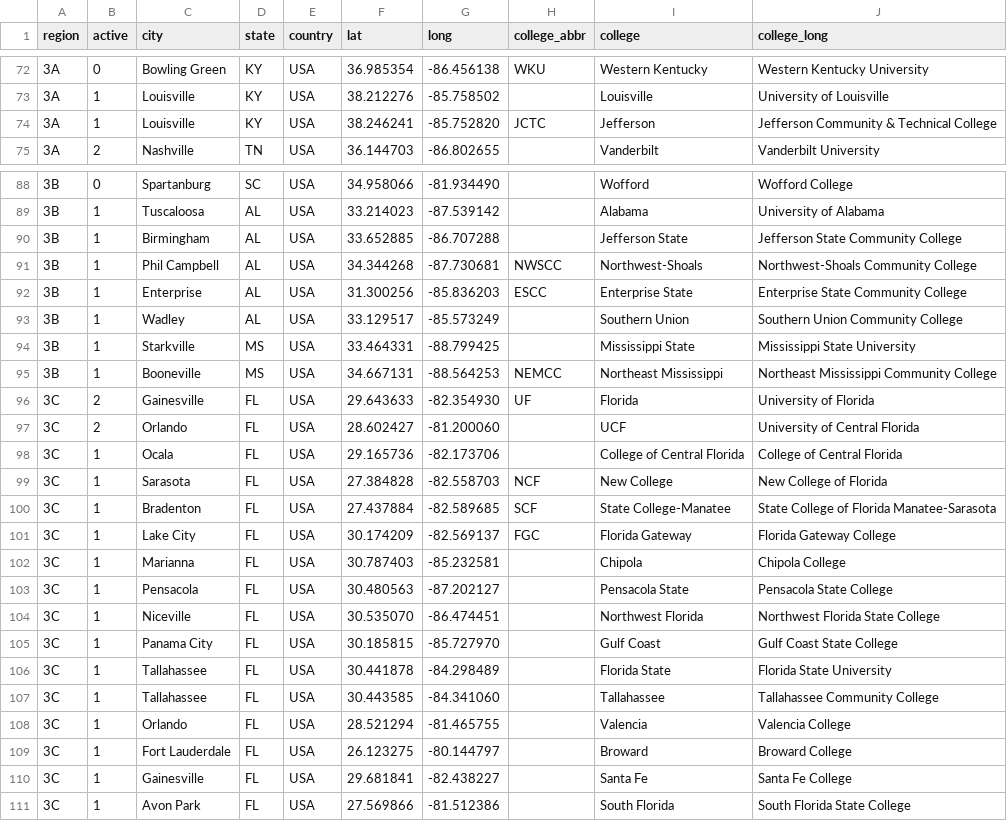
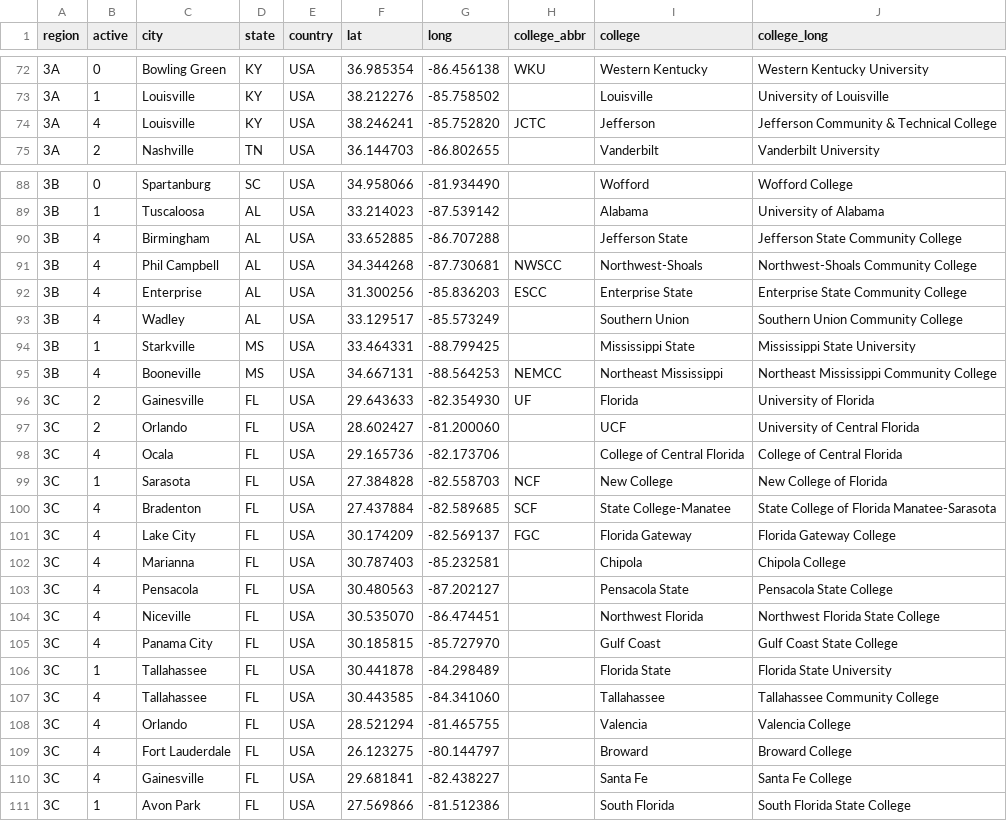
Before and after one commit to quizbowl/collegecalendar, a TSV file: map/colleges.tsv, drawn as a sheet; only a part is shown, gaps mark what is left out; the diff covers the shown part only.

Commit message:
Update community college, inactive status (fixes #106)

```diff
--- a/map/colleges.tsv
+++ b/map/colleges.tsv
@@ -73,3 +73,3 @@ region	active	city	state	country	lat	long	college_abbr	college	college_long
 3A	1	Louisville	KY	USA	38.212276	-85.758502		Louisville	University of Louisville
-3A	1	Louisville	KY	USA	38.246241	-85.752820	JCTC	Jefferson	Jefferson Community & Technical College
+3A	4	Louisville	KY	USA	38.246241	-85.752820	JCTC	Jefferson	Jefferson Community & Technical College
 3A	2	Nashville	TN	USA	36.144703	-86.802655		Vanderbilt	Vanderbilt University
@@ -89,23 +89,23 @@ region	active	city	state	country	lat	long	college_abbr	college	college_long
 3B	1	Tuscaloosa	AL	USA	33.214023	-87.539142		Alabama	University of Alabama
-3B	1	Birmingham	AL	USA	33.652885	-86.707288		Jefferson State	Jefferson State Community College
-3B	1	Phil Campbell	AL	USA	34.344268	-87.730681	NWSCC	Northwest-Shoals	Northwest-Shoals Community College
-3B	1	Enterprise	AL	USA	31.300256	-85.836203	ESCC	Enterprise State	Enterprise State Community College
-3B	1	Wadley	AL	USA	33.129517	-85.573249		Southern Union	Southern Union Community College
+3B	4	Birmingham	AL	USA	33.652885	-86.707288		Jefferson State	Jefferson State Community College
+3B	4	Phil Campbell	AL	USA	34.344268	-87.730681	NWSCC	Northwest-Shoals	Northwest-Shoals Community College
+3B	4	Enterprise	AL	USA	31.300256	-85.836203	ESCC	Enterprise State	Enterprise State Community College
+3B	4	Wadley	AL	USA	33.129517	-85.573249		Southern Union	Southern Union Community College
 3B	1	Starkville	MS	USA	33.464331	-88.799425		Mississippi State	Mississippi State University
-3B	1	Booneville	MS	USA	34.667131	-88.564253	NEMCC	Northeast Mississippi	Northeast Mississippi Community College
+3B	4	Booneville	MS	USA	34.667131	-88.564253	NEMCC	Northeast Mississippi	Northeast Mississippi Community College
 3C	2	Gainesville	FL	USA	29.643633	-82.354930	UF	Florida	University of Florida
 3C	2	Orlando	FL	USA	28.602427	-81.200060		UCF	University of Central Florida
-3C	1	Ocala	FL	USA	29.165736	-82.173706		College of Central Florida	College of Central Florida
+3C	4	Ocala	FL	USA	29.165736	-82.173706		College of Central Florida	College of Central Florida
 3C	1	Sarasota	FL	USA	27.384828	-82.558703	NCF	New College	New College of Florida
-3C	1	Bradenton	FL	USA	27.437884	-82.589685	SCF	State College-Manatee	State College of Florida Manatee-Sarasota
-3C	1	Lake City	FL	USA	30.174209	-82.569137	FGC	Florida Gateway	Florida Gateway College
-3C	1	Marianna	FL	USA	30.787403	-85.232581		Chipola	Chipola College
-3C	1	Pensacola	FL	USA	30.480563	-87.202127		Pensacola State	Pensacola State College
-3C	1	Niceville	FL	USA	30.535070	-86.474451		Northwest Florida	Northwest Florida State College
-3C	1	Panama City	FL	USA	30.185815	-85.727970		Gulf Coast	Gulf Coast State College
+3C	4	Bradenton	FL	USA	27.437884	-82.589685	SCF	State College-Manatee	State College of Florida Manatee-Sarasota
+3C	4	Lake City	FL	USA	30.174209	-82.569137	FGC	Florida Gateway	Florida Gateway College
+3C	4	Marianna	FL	USA	30.787403	-85.232581		Chipola	Chipola College
+3C	4	Pensacola	FL	USA	30.480563	-87.202127		Pensacola State	Pensacola State College
+3C	4	Niceville	FL	USA	30.535070	-86.474451		Northwest Florida	Northwest Florida State College
+3C	4	Panama City	FL	USA	30.185815	-85.727970		Gulf Coast	Gulf Coast State College
 3C	1	Tallahassee	FL	USA	30.441878	-84.298489		Florida State	Florida State University
-3C	1	Tallahassee	FL	USA	30.443585	-84.341060		Tallahassee	Tallahassee Community College
-3C	1	Orlando	FL	USA	28.521294	-81.465755		Valencia	Valencia College
-3C	1	Fort Lauderdale	FL	USA	26.123275	-80.144797		Broward	Broward College
-3C	1	Gainesville	FL	USA	29.681841	-82.438227		Santa Fe	Santa Fe College
+3C	4	Tallahassee	FL	USA	30.443585	-84.341060		Tallahassee	Tallahassee Community College
+3C	4	Orlando	FL	USA	28.521294	-81.465755		Valencia	Valencia College
+3C	4	Fort Lauderdale	FL	USA	26.123275	-80.144797		Broward	Broward College
+3C	4	Gainesville	FL	USA	29.681841	-82.438227		Santa Fe	Santa Fe College
 3C	1	Avon Park	FL	USA	27.569866	-81.512386		South Florida	South Florida State College
```
Also changed, not shown: 9 edited cells elsewhere in this file.
